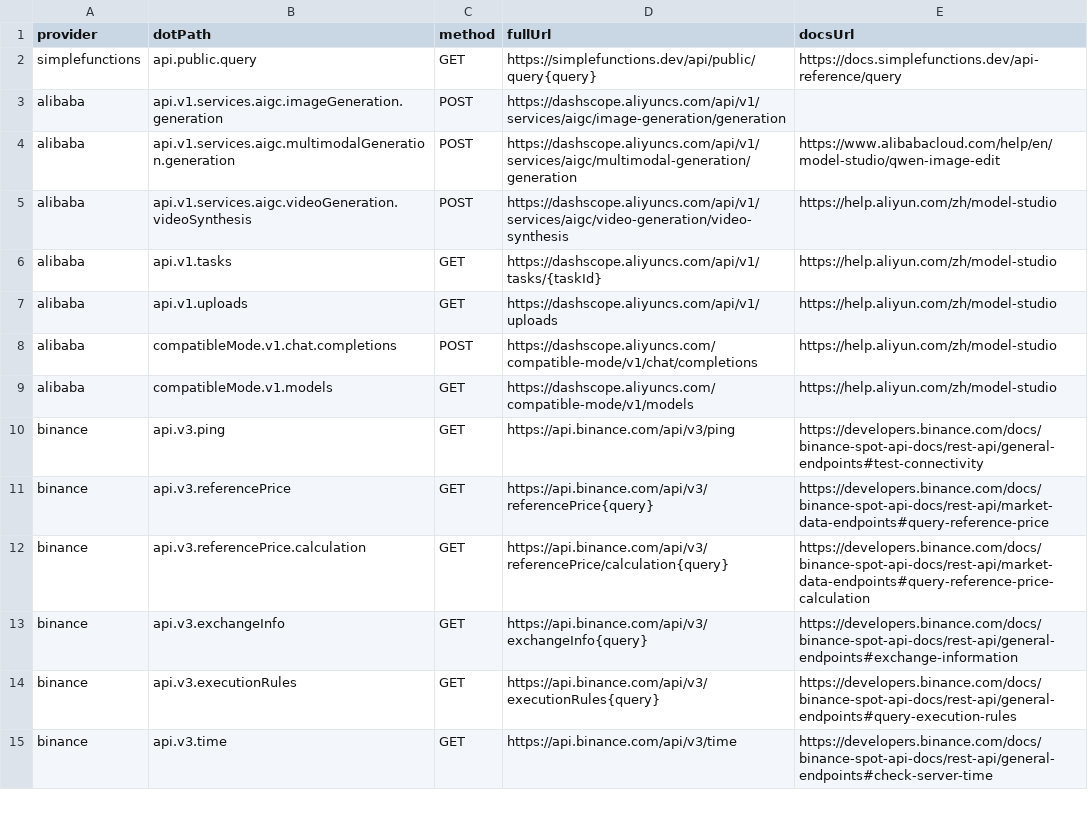
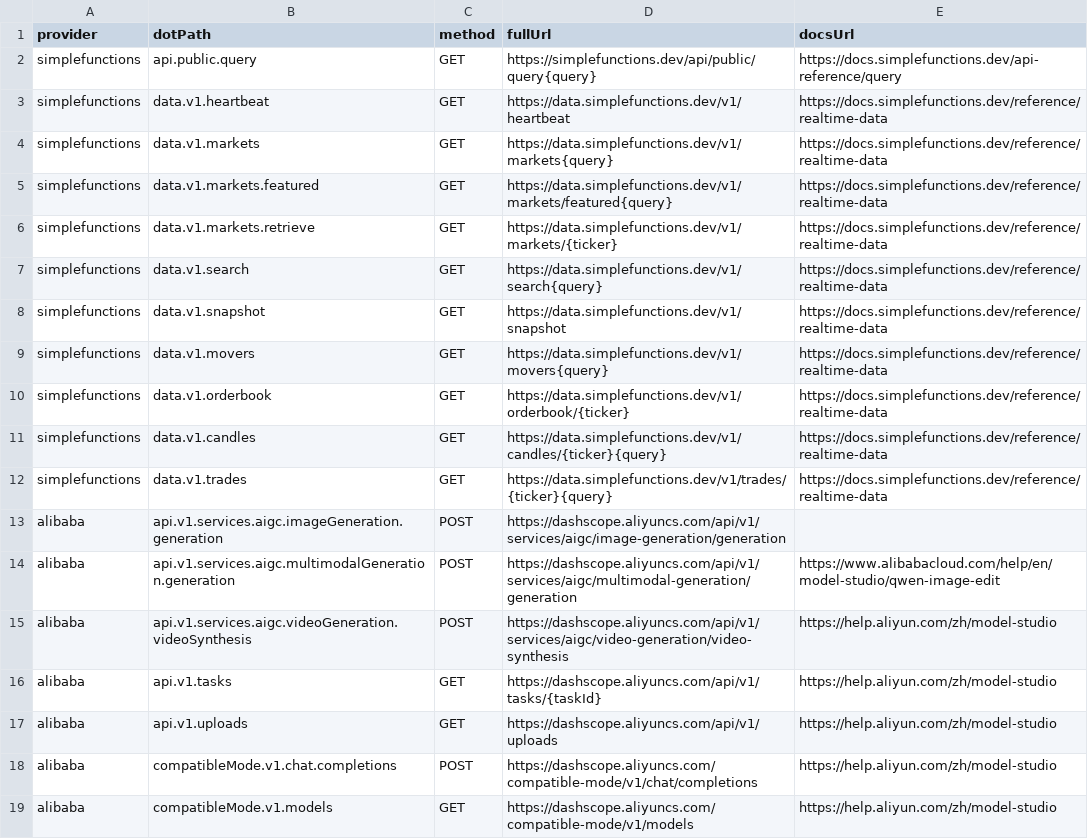
Before and after one commit to justintanner/apicity, a TSV file: scripts/endpoint-docs.tsv, drawn as a sheet; only a part is shown; the shorter side is filled out with more unchanged rows.

Commit message:
feat(simplefunctions): add real-time data endpoints (ac-vbd1.3)
SimpleFunctions exposes its real-time market data on a separate data API host, so this adds a distinct data.v1 namespace instead of mixing those calls into the existing analytical Query API base.

The provider now serializes heartbeat, markets, featured markets, exact ticker reads, search, snapshot, movers, orderbook, candles, and trades against https://data.simplefunctions.dev/v1, while keeping api.public.query on https://simplefunctions.dev. The README generator and endpoint walker now understand the dataBaseURL option so generated docs and endpoint lint preserve the two-host contract and document the current WebSocket guidance.

Validation: pnpm --filter @apicity/simplefunctions run build; pnpm exec vitest run --config tests/vitest.integration.ts tests/unit/simplefunctions-query.test.ts tests/unit/simplefunctions-data.test.ts; node scripts/check-endpoint-comments.mjs && node scripts/check-endpoint-signatures.mjs; git diff --check.

```diff
--- a/scripts/endpoint-docs.tsv
+++ b/scripts/endpoint-docs.tsv
@@ -2,2 +2,12 @@ provider	dotPath	method	fullUrl	docsUrl
 simplefunctions	api.public.query	GET	https://simplefunctions.dev/api/public/query{query}	https://docs.simplefunctions.dev/api-reference/query
+simplefunctions	data.v1.heartbeat	GET	https://data.simplefunctions.dev/v1/heartbeat	https://docs.simplefunctions.dev/reference/realtime-data
+simplefunctions	data.v1.markets	GET	https://data.simplefunctions.dev/v1/markets{query}	https://docs.simplefunctions.dev/reference/realtime-data
+simplefunctions	data.v1.markets.featured	GET	https://data.simplefunctions.dev/v1/markets/featured{query}	https://docs.simplefunctions.dev/reference/realtime-data
+simplefunctions	data.v1.markets.retrieve	GET	https://data.simplefunctions.dev/v1/markets/{ticker}	https://docs.simplefunctions.dev/reference/realtime-data
+simplefunctions	data.v1.search	GET	https://data.simplefunctions.dev/v1/search{query}	https://docs.simplefunctions.dev/reference/realtime-data
+simplefunctions	data.v1.snapshot	GET	https://data.simplefunctions.dev/v1/snapshot	https://docs.simplefunctions.dev/reference/realtime-data
+simplefunctions	data.v1.movers	GET	https://data.simplefunctions.dev/v1/movers{query}	https://docs.simplefunctions.dev/reference/realtime-data
+simplefunctions	data.v1.orderbook	GET	https://data.simplefunctions.dev/v1/orderbook/{ticker}	https://docs.simplefunctions.dev/reference/realtime-data
+simplefunctions	data.v1.candles	GET	https://data.simplefunctions.dev/v1/candles/{ticker}{query}	https://docs.simplefunctions.dev/reference/realtime-data
+simplefunctions	data.v1.trades	GET	https://data.simplefunctions.dev/v1/trades/{ticker}{query}	https://docs.simplefunctions.dev/reference/realtime-data
 alibaba	api.v1.services.aigc.imageGeneration.generation	POST	https://dashscope.aliyuncs.com/api/v1/services/aigc/image-generation/generation	
```
Also changed, not shown: 9 other files.
